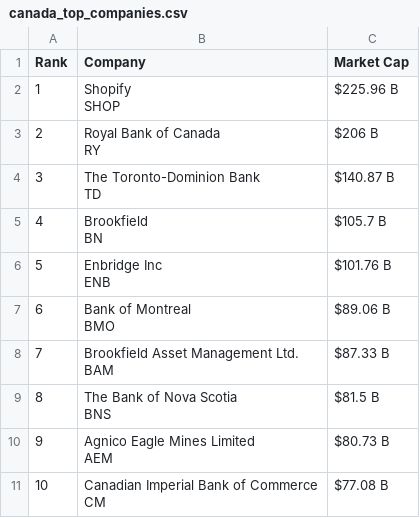
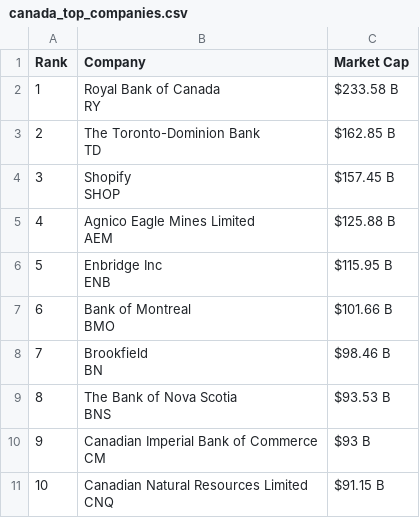
Before and after one commit to ayeeff/marketcap, a CSV file: data/canada_top_companies.csv, drawn as a sheet.

```diff
--- a/data/canada_top_companies.csv
+++ b/data/canada_top_companies.csv
@@ -1,21 +1,21 @@
 Rank,Company,Market Cap
-1,"Shopify
-SHOP",$225.96 B
-2,"Royal Bank of Canada
-RY",$206 B
-3,"The Toronto-Dominion Bank
-TD",$140.87 B
-4,"Brookfield
-BN",$105.7 B
-5,"Enbridge Inc
-ENB",$101.76 B
-6,"Bank of Montreal
-BMO",$89.06 B
-7,"Brookfield Asset Management Ltd.
-BAM",$87.33 B
-8,"The Bank of Nova Scotia
-BNS",$81.5 B
-9,"Agnico Eagle Mines Limited
-AEM",$80.73 B
-10,"Canadian Imperial Bank of Commerce
-CM",$77.08 B
+1,"Royal Bank of Canada
+RY",$233.58 B
+2,"The Toronto-Dominion Bank
+TD",$162.85 B
+3,"Shopify
+SHOP",$157.45 B
+4,"Agnico Eagle Mines Limited
+AEM",$125.88 B
+5,"Enbridge Inc
+ENB",$115.95 B
+6,"Bank of Montreal
+BMO",$101.66 B
+7,"Brookfield
+BN",$98.46 B
+8,"The Bank of Nova Scotia
+BNS",$93.53 B
+9,"Canadian Imperial Bank of Commerce
+CM",$93 B
+10,"Canadian Natural Resources Limited
+CNQ",$91.15 B
```
